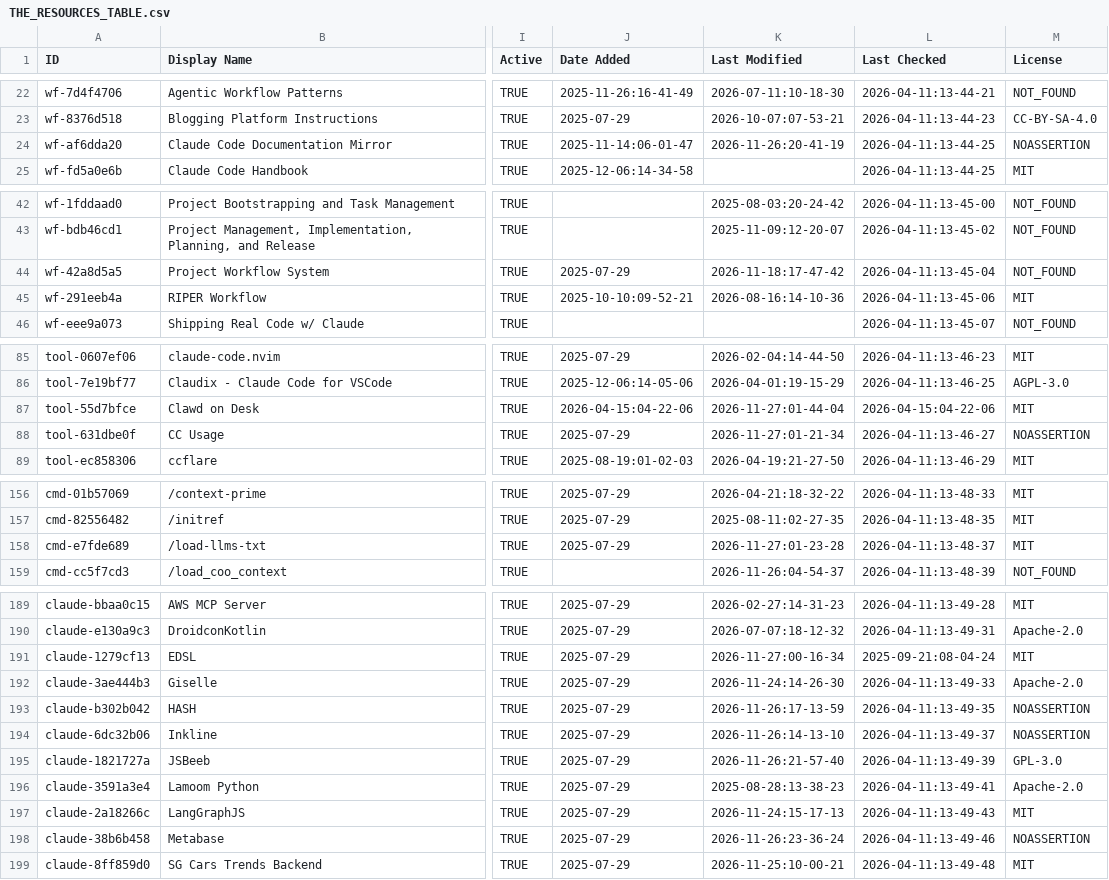
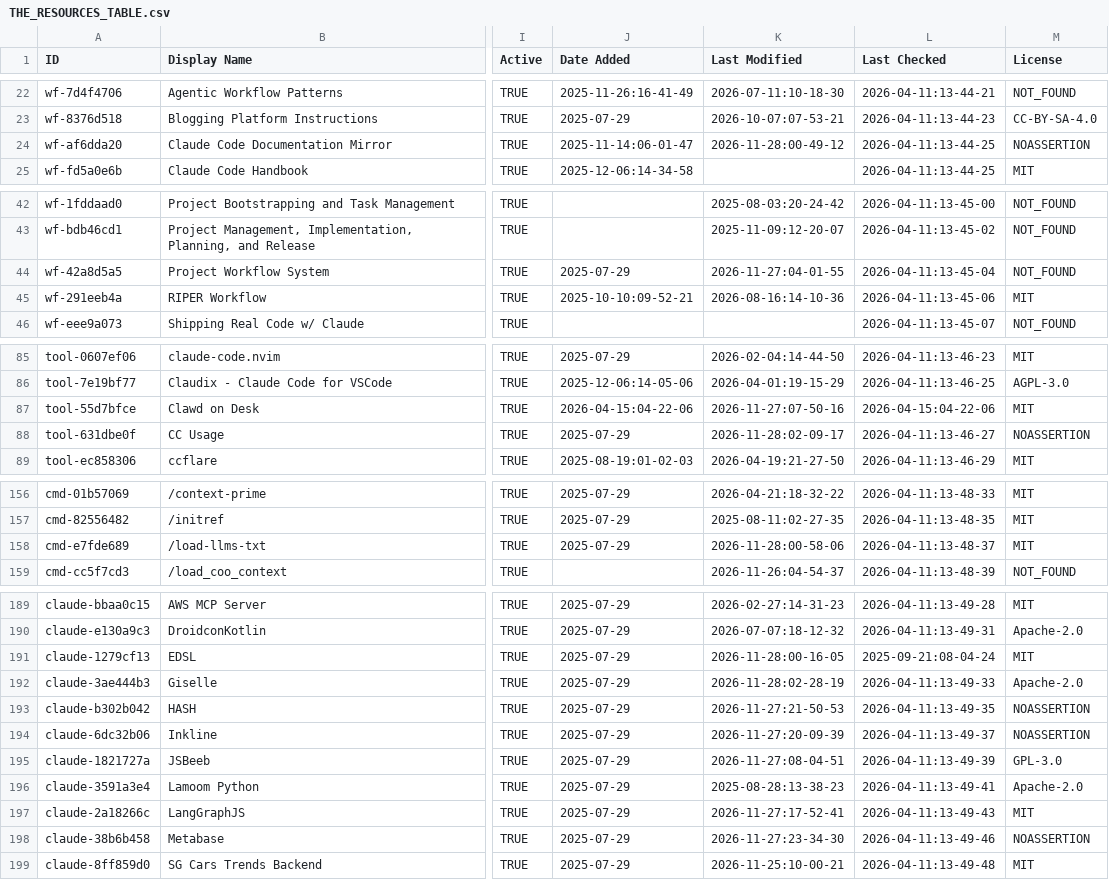
Before and after one commit to g2goose/awesome-claude-code, a CSV file: THE_RESOURCES_TABLE.csv, drawn as a sheet; only a part is shown, gaps mark what is left out; the diff covers the shown part only; the diff names each change by its address in the sheet, - before the commit and + after, or states it on an @@ line.

```diff
--- a/THE_RESOURCES_TABLE.csv
+++ b/THE_RESOURCES_TABLE.csv
-K24 (Last Modified): 2026-11-26:20-41-19
+K24 (Last Modified): 2026-11-28:00-49-12
-K44 (Last Modified): 2026-11-18:17-47-42
+K44 (Last Modified): 2026-11-27:04-01-55
-K87 (Last Modified): 2026-11-27:01-44-04
+K87 (Last Modified): 2026-11-27:07-50-16
-K88 (Last Modified): 2026-11-27:01-21-34
+K88 (Last Modified): 2026-11-28:02-09-17
-K158 (Last Modified): 2026-11-27:01-23-28
+K158 (Last Modified): 2026-11-28:00-58-06
-K191 (Last Modified): 2026-11-27:00-16-34
+K191 (Last Modified): 2026-11-28:00-16-05
-K192 (Last Modified): 2026-11-24:14-26-30
+K192 (Last Modified): 2026-11-28:02-28-19
-K193 (Last Modified): 2026-11-26:17-13-59
+K193 (Last Modified): 2026-11-27:21-50-53
-K194 (Last Modified): 2026-11-26:14-13-10
+K194 (Last Modified): 2026-11-27:20-09-39
-K195 (Last Modified): 2026-11-26:21-57-40
+K195 (Last Modified): 2026-11-27:08-04-51
-K197 (Last Modified): 2026-11-24:15-17-13
+K197 (Last Modified): 2026-11-27:17-52-41
-K198 (Last Modified): 2026-11-26:23-36-24
+K198 (Last Modified): 2026-11-27:23-34-30
```
Also changed, not shown: 33 edited cells elsewhere in this file.
